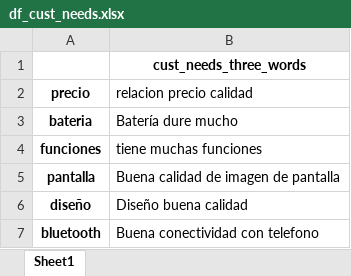
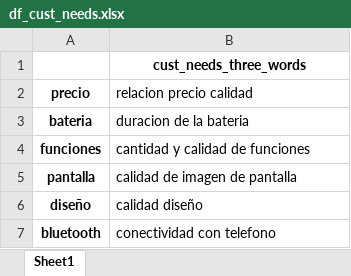
Before and after one commit to nachomondino1/evaluacion-alternativas-producto, an Excel workbook: data/data_preparation/smartband/df_cust_needs.xlsx, sheet Sheet1, drawn as a sheet; values as stored, in another font and other column widths than the file's, no borders; the diff names each change by its address in the sheet, - before the commit and + after, or states it on an @@ line.

```diff
--- a/data/data_preparation/smartband/df_cust_needs.xlsx (sheet Sheet1)
+++ b/data/data_preparation/smartband/df_cust_needs.xlsx (sheet Sheet1)
-B3 (relacion precio calidad): Batería dure mucho
+B3 (relacion precio calidad): duracion de la bateria
-B4 (relacion precio calidad): tiene muchas funciones
+B4 (relacion precio calidad): cantidad y calidad de funciones
-B5 (relacion precio calidad): Buena calidad de imagen de pantalla
+B5 (relacion precio calidad): calidad de imagen de pantalla
-B6 (relacion precio calidad): Diseño buena calidad
+B6 (relacion precio calidad): calidad diseño
-B7 (relacion precio calidad): Buena conectividad con telefono
+B7 (relacion precio calidad): conectividad con telefono
```
Also changed, not shown: data/data_preparation/tv/df_cust_needs.xlsx.
